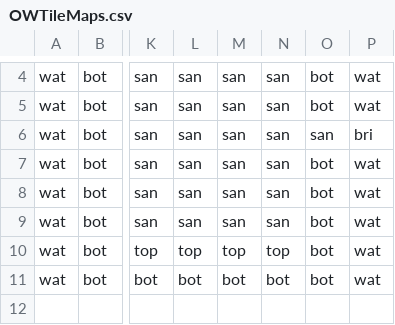
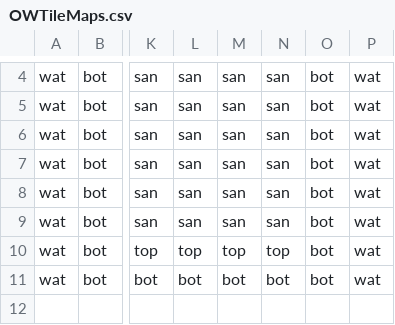
Before and after one commit to taystay/LOZ, a CSV file: LOZ/Content/bin/DesktopGL/Content/DugeonRooms/DugeonRooms/OWTileMaps.csv, drawn as a sheet; only a part is shown, gaps mark what is left out; the diff names each change by its address in the sheet, - before the commit and + after, or states it on an @@ line.

```diff
--- a/LOZ/Content/bin/DesktopGL/Content/DugeonRooms/DugeonRooms/OWTileMaps.csv
+++ b/LOZ/Content/bin/DesktopGL/Content/DugeonRooms/DugeonRooms/OWTileMaps.csv
-O6: san
+O6: bot
-P6: bri
+P6: wat
```
Also changed, not shown: 13 other files.
